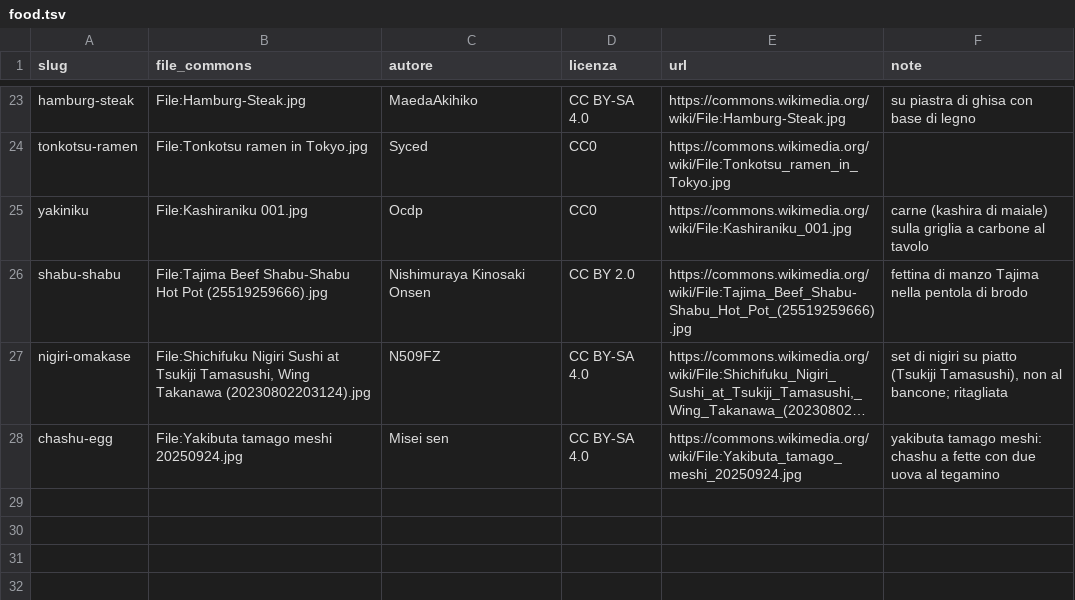
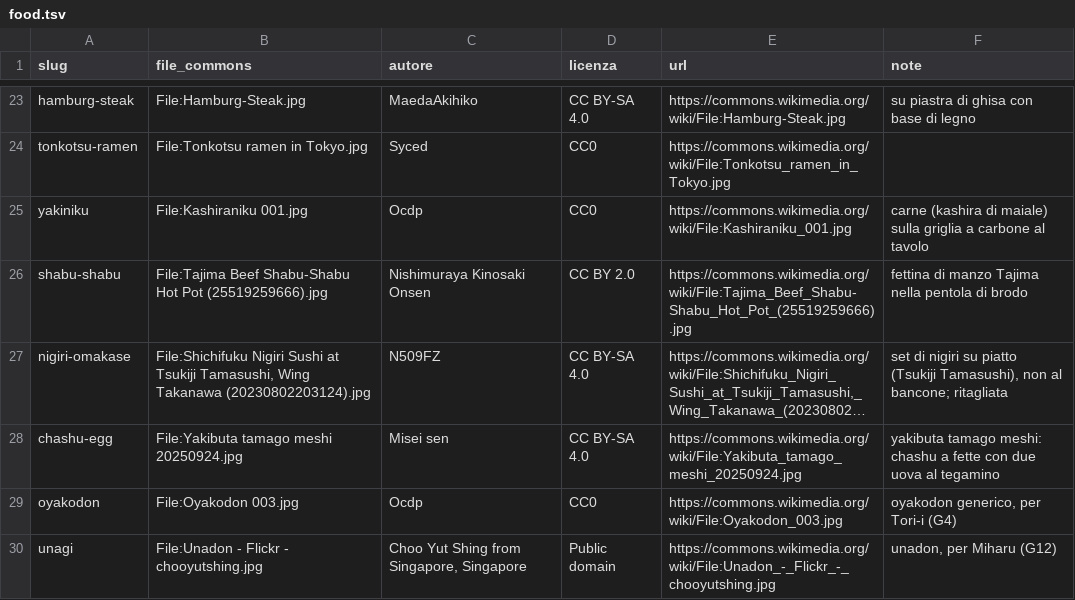
Before and after one commit to CMarco1/viaggio-giappone-2, a TSV file: images/credits/food.tsv, drawn as a sheet; only a part is shown, gaps mark what is left out; long unchanged cells end in …; the diff names each change by its address in the sheet, - before the commit and + after, or states it on an @@ line.

```diff
--- a/images/credits/food.tsv
+++ b/images/credits/food.tsv
+row 29: oyakodon | File:Oyakodon 003.jpg | Ocdp | CC0 | https://commons.wikimedia.org/wiki/File:Oyakodon_003.jpg | oyakodon generico, per Tori-i (G4)
+row 30: unagi | File:Unadon - Flickr - chooyutshing.jpg | Choo Yut Shing from Singapore, Singapore | Public domain | https://commons.wikimedia.org/wiki/File:Unadon_-_Flickr_-_chooyutshing.jpg | unadon, per Miharu (G12)
```
Also changed, not shown: 22 other files.
